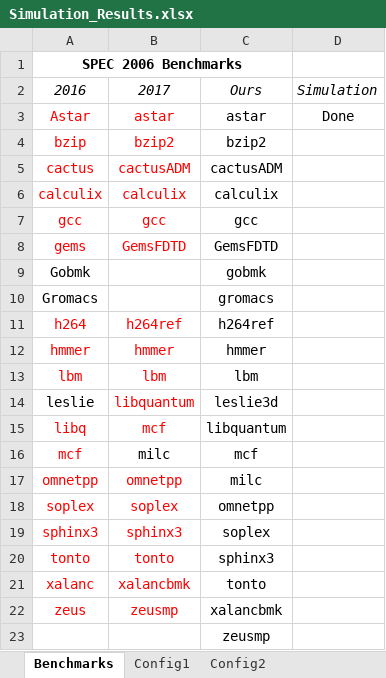
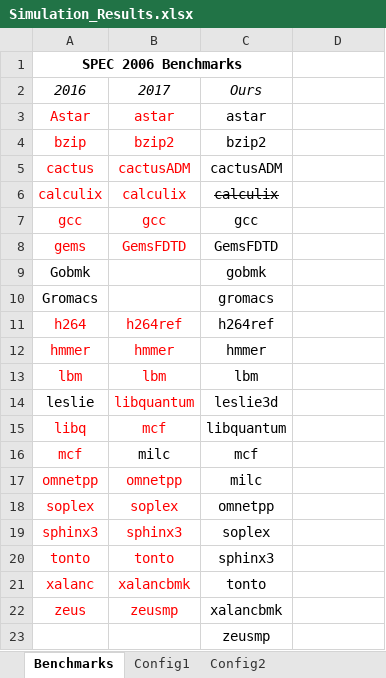
Before and after one commit to hyerania/Belady-Cache-Replacement, an Excel workbook: Reports/Simulation_Results.xlsx, sheet Benchmarks, drawn as a sheet; values as stored, in another font and other column widths than the file's, no borders; the diff names each change by its address in the sheet, - before the commit and + after, or states it on an @@ line.

```diff
--- a/Reports/Simulation_Results.xlsx (sheet Benchmarks)
+++ b/Reports/Simulation_Results.xlsx (sheet Benchmarks)
-D2: Simulation
+D2: (empty)
-D3: Done
+D3: (empty)
-C6 strikethrough: off
+C6 strikethrough: on
```
Also changed, not shown: sheet Config1, sheet Config2, formulas that keep their value.
